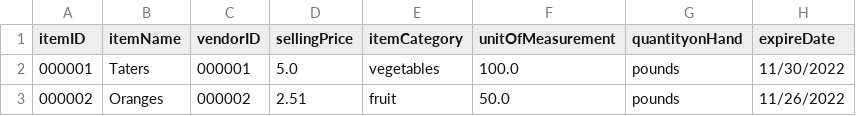
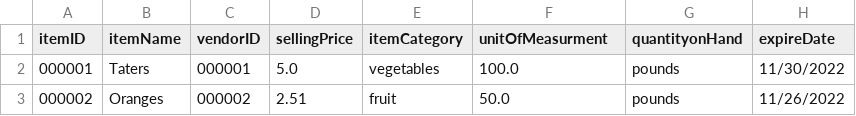
Before and after one commit to atjames/OrderManagementApp, a CSV file: Resources/items.csv (was rsrc/items.csv), drawn as a sheet.

```diff
--- a/rsrc/items.csv
+++ b/Resources/items.csv
@@ -1,2 +1,2 @@
-itemID,itemName,vendorID,sellingPrice,itemCategory,unitOfMeasurement,quantityonHand,expireDate
+itemID,itemName,vendorID,sellingPrice,itemCategory,unitOfMeasurment,quantityonHand,expireDate
 000001,Taters,000001,5.0,vegetables,100.0,pounds,11/30/2022
```
Also changed, not shown: 21 other files.
